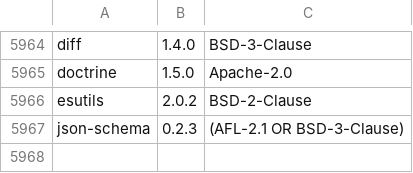
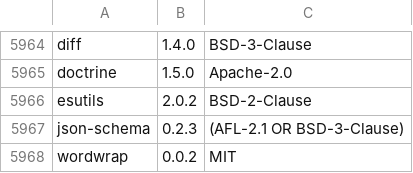
Before and after one commit to jslicense/npm-license-corrections.json, a CSV file: index.csv, drawn as a sheet; only a part is shown, gaps mark what is left out; the diff names each change by its address in the sheet, - before the commit and + after, or states it on an @@ line.

Commit message:
wordwrap@0.0.2

```diff
--- a/index.csv
+++ b/index.csv
+row 5968: wordwrap | 0.0.2 | MIT
```
